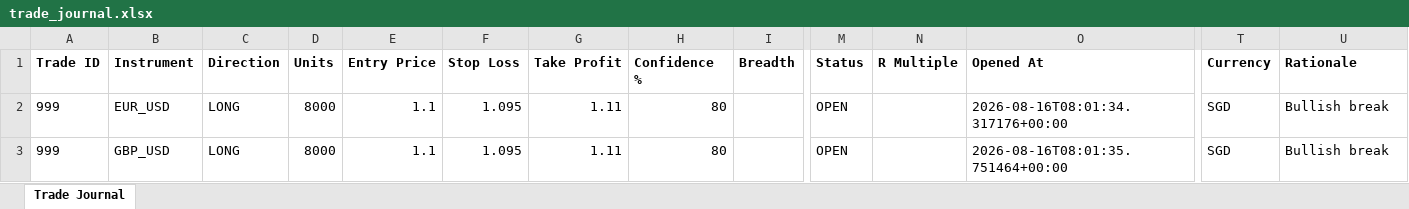
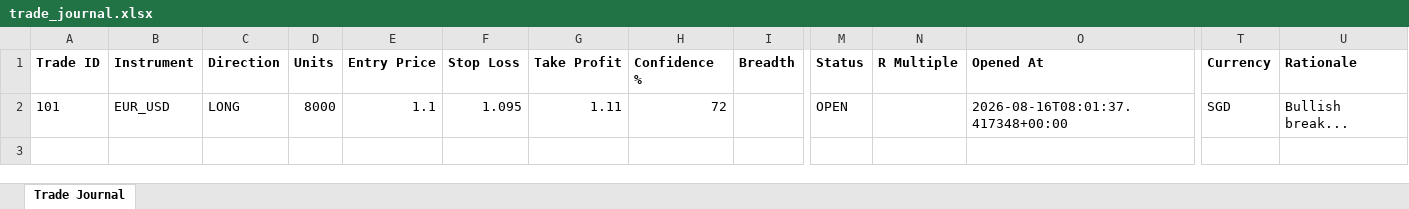
Before and after one commit to wxthesparthaaa/Claude-Trade-Agent, an Excel workbook: trade_journal.xlsx, sheet Trade Journal, drawn as a sheet; only a part is shown, gaps mark what is left out; values as stored, in another font and other column widths than the file's, no borders; rows hold the shown columns only; the diff names each change by its address in the sheet, - before the commit and + after, or states it on an @@ line.

Commit message:
Update trade_journal.xlsx

```diff
--- a/trade_journal.xlsx (sheet Trade Journal)
+++ b/trade_journal.xlsx (sheet Trade Journal)
-A2 (Trade ID): 999
+A2 (Trade ID): 101
-H2 (Confidence %): 80
+H2 (Confidence %): 72
-O2 (Opened At): 2026-08-16T08:01:34.317176+00:00
+O2 (Opened At): 2026-08-16T08:01:37.417348+00:00
-U2 (Rationale): Bullish break
+U2 (Rationale): Bullish break...
-row 3: 999 | GBP_USD | LONG | 8000 | 1.1 | 1.095 | 1.11 | 80 |  | OPEN |  | 2026-08-16T08:01:35.751464+00:00 | SGD | Bullish break
```
